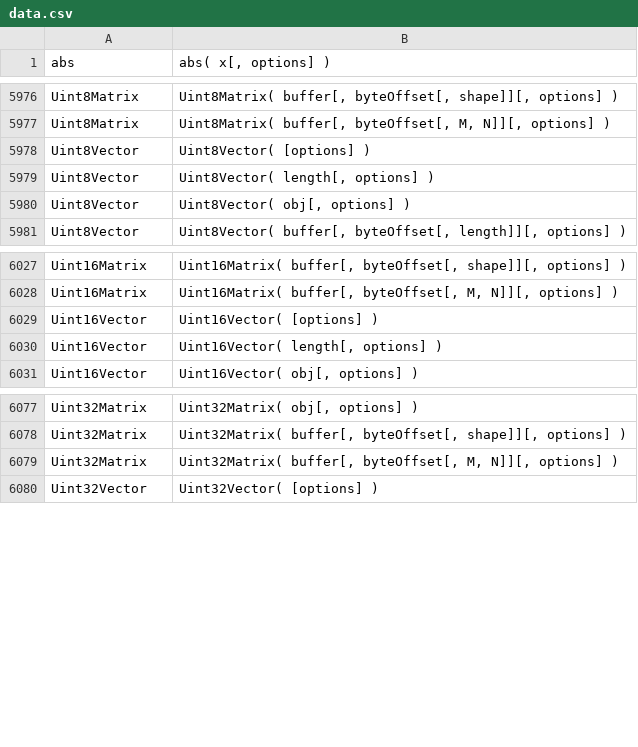
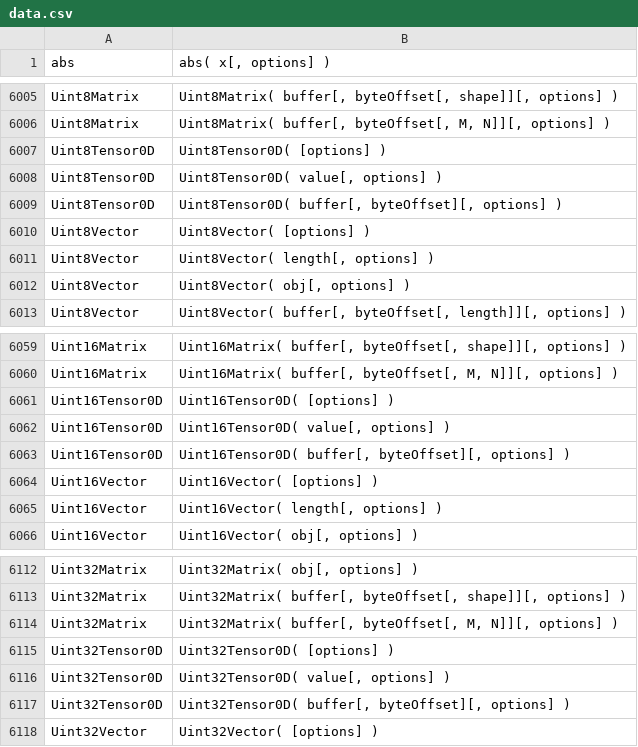
Before and after one commit to stdlib-js/repl-signature, a CSV file: data/data.csv, drawn as a sheet; only a part is shown, gaps mark what is left out; the diff covers the shown part only; the diff names each change by its address in the sheet, - before the commit and + after, or states it on an @@ line.

```diff
--- a/data/data.csv
+++ b/data/data.csv
+row 6007: Uint8Tensor0D | Uint8Tensor0D( [options] )
+row 6008: Uint8Tensor0D | Uint8Tensor0D( value[, options] )
+row 6009: Uint8Tensor0D | Uint8Tensor0D( buffer[, byteOffset][, options] )
+row 6061: Uint16Tensor0D | Uint16Tensor0D( [options] )
+row 6062: Uint16Tensor0D | Uint16Tensor0D( value[, options] )
+row 6063: Uint16Tensor0D | Uint16Tensor0D( buffer[, byteOffset][, options] )
+row 6115: Uint32Tensor0D | Uint32Tensor0D( [options] )
+row 6116: Uint32Tensor0D | Uint32Tensor0D( value[, options] )
+row 6117: Uint32Tensor0D | Uint32Tensor0D( buffer[, byteOffset][, options] )
```
Also changed, not shown: 29 added rows elsewhere in this file, 4 other files.
